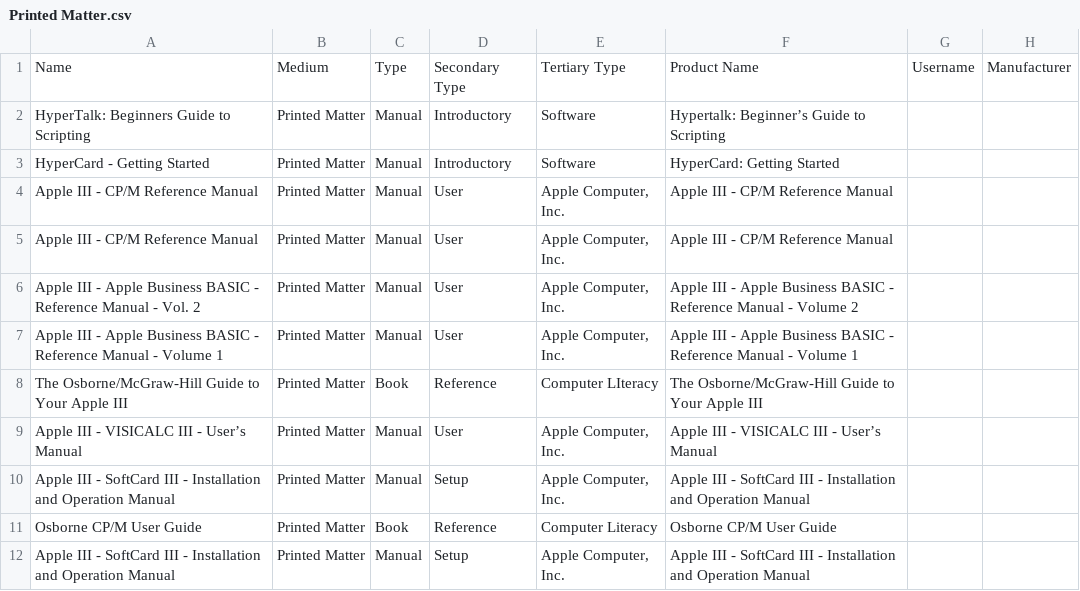
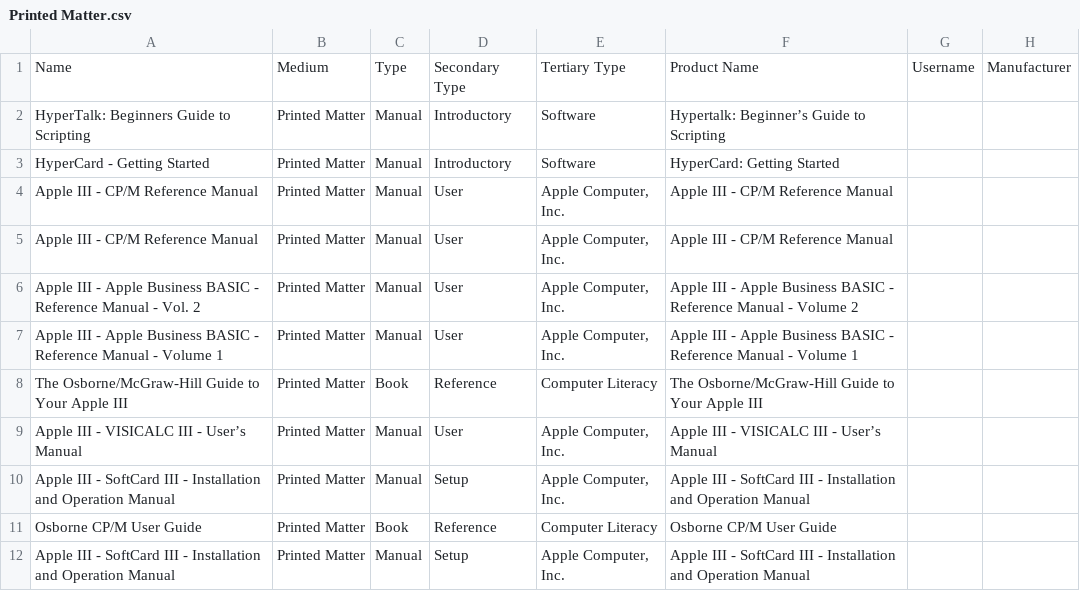
Before and after one commit to MediaArchaeologyLab/catalogue, a CSV file: Printed Matter.csv, drawn as a sheet; only a part is shown; the diff names each change by its address in the sheet, - before the commit and + after, or states it on an @@ line.

Commit message:
Update Printed Matter.csv

```diff
--- a/Printed Matter.csv
+++ b/Printed Matter.csv
-E8: Computer LIteracy
+E8: Computer Literacy
```
